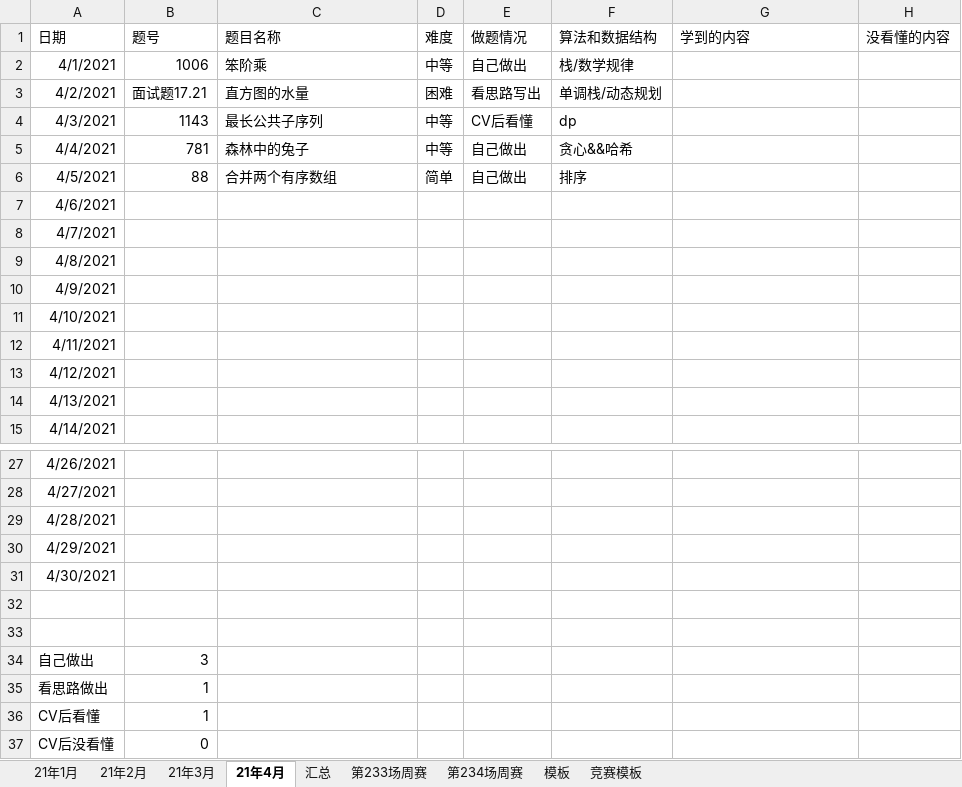
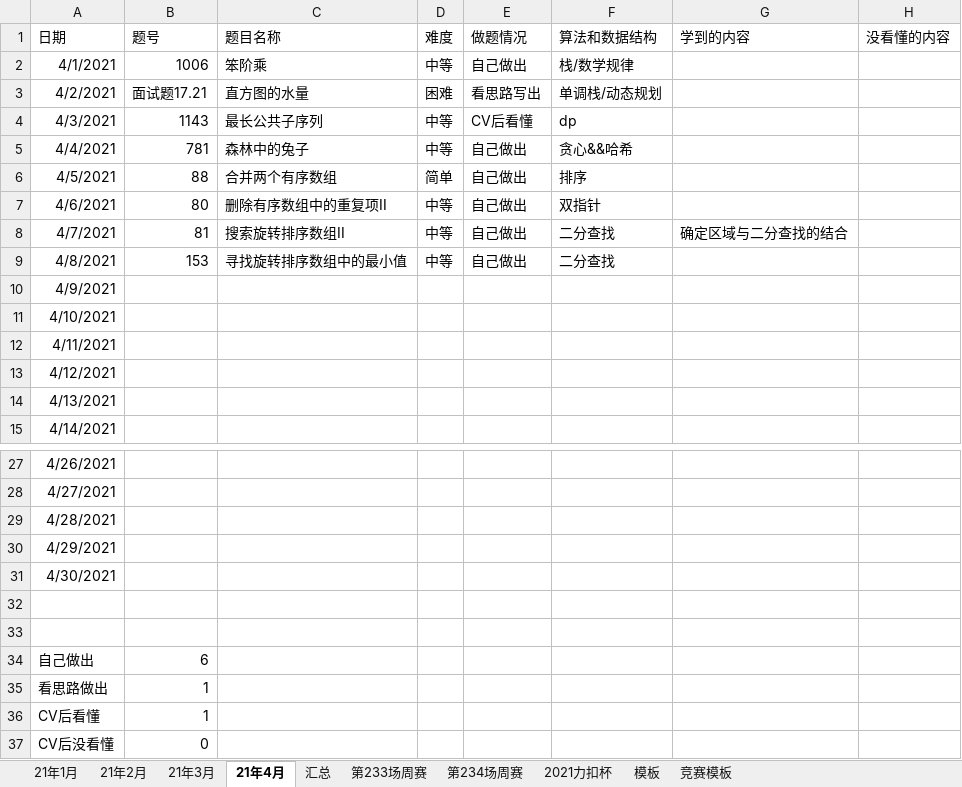
Before and after one commit to S-N-O-R-L-A-X/leetcode, an Excel workbook: 力扣做题情况.xlsx, sheet 21年4月, drawn as a sheet; only a part is shown, gaps mark what is left out; values as stored, in another font and other column widths than the file's, no borders; charts and pictures not drawn; the diff names each change by its address in the sheet, - before the commit and + after, or states it on an @@ line.

```diff
--- a/力扣做题情况.xlsx (sheet 21年4月)
+++ b/力扣做题情况.xlsx (sheet 21年4月)
+sheet tab: 2021力扣杯
-B7 (题号): (empty)
+B7 (题号): 80
-C7 (题目名称): (empty)
+C7 (题目名称): 删除有序数组中的重复项II
-D7:D9 (难度): (empty)
+D7:D9 (难度): 中等
-E7:E9 (做题情况): (empty)
+E7:E9 (做题情况): 自己做出
-F7 (算法和数据结构): (empty)
+F7 (算法和数据结构): 双指针
-B8 (题号): (empty)
+B8 (题号): 81
-C8 (题目名称): (empty)
+C8 (题目名称): 搜索旋转排序数组II
-F8:F9 (算法和数据结构): (empty)
+F8:F9 (算法和数据结构): 二分查找
-G8 (学到的内容): (empty)
+G8 (学到的内容): 确定区域与二分查找的结合
-B9 (题号): (empty)
+B9 (题号): 153
-C9 (题目名称): (empty)
+C9 (题目名称): 寻找旋转排序数组中的最小值
-B34 (题号): 3
+B34 (题号): 6
```
Also changed, not shown: charts or pictures.
